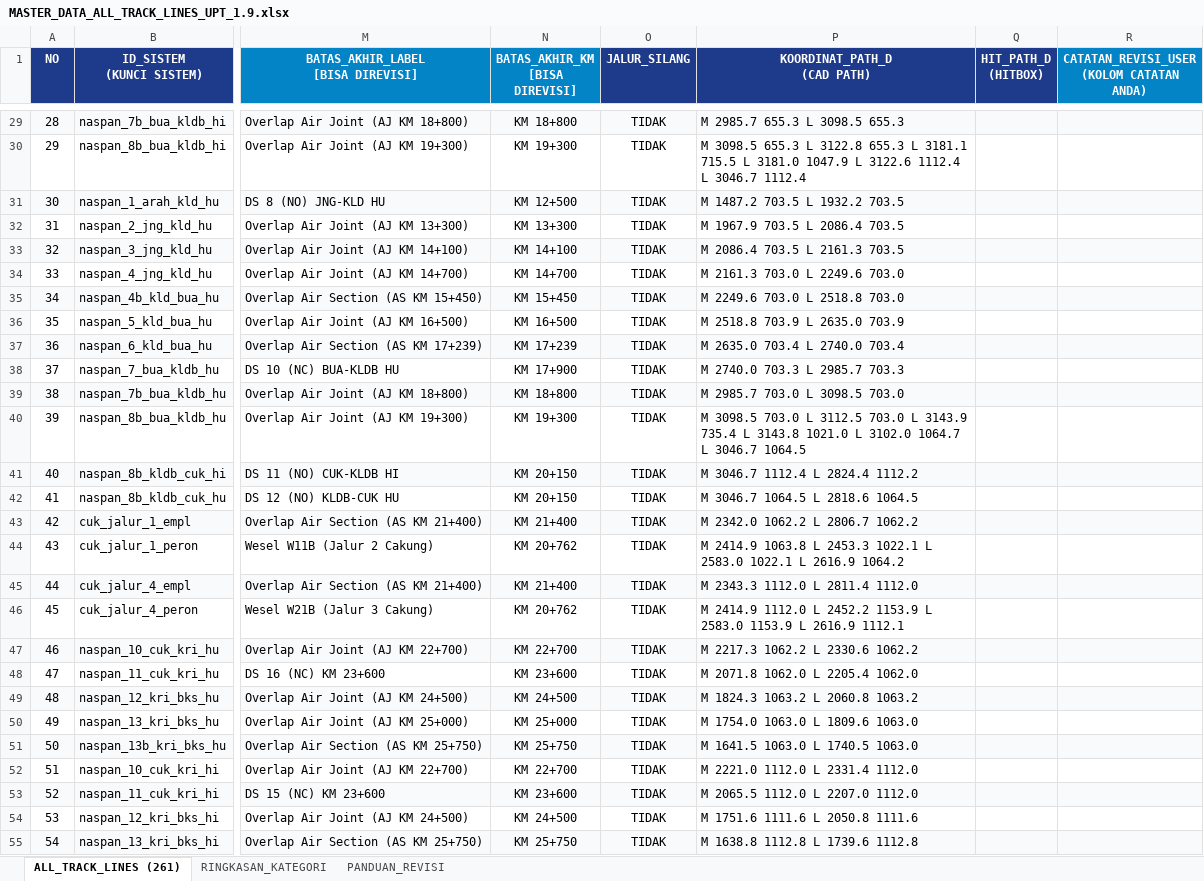
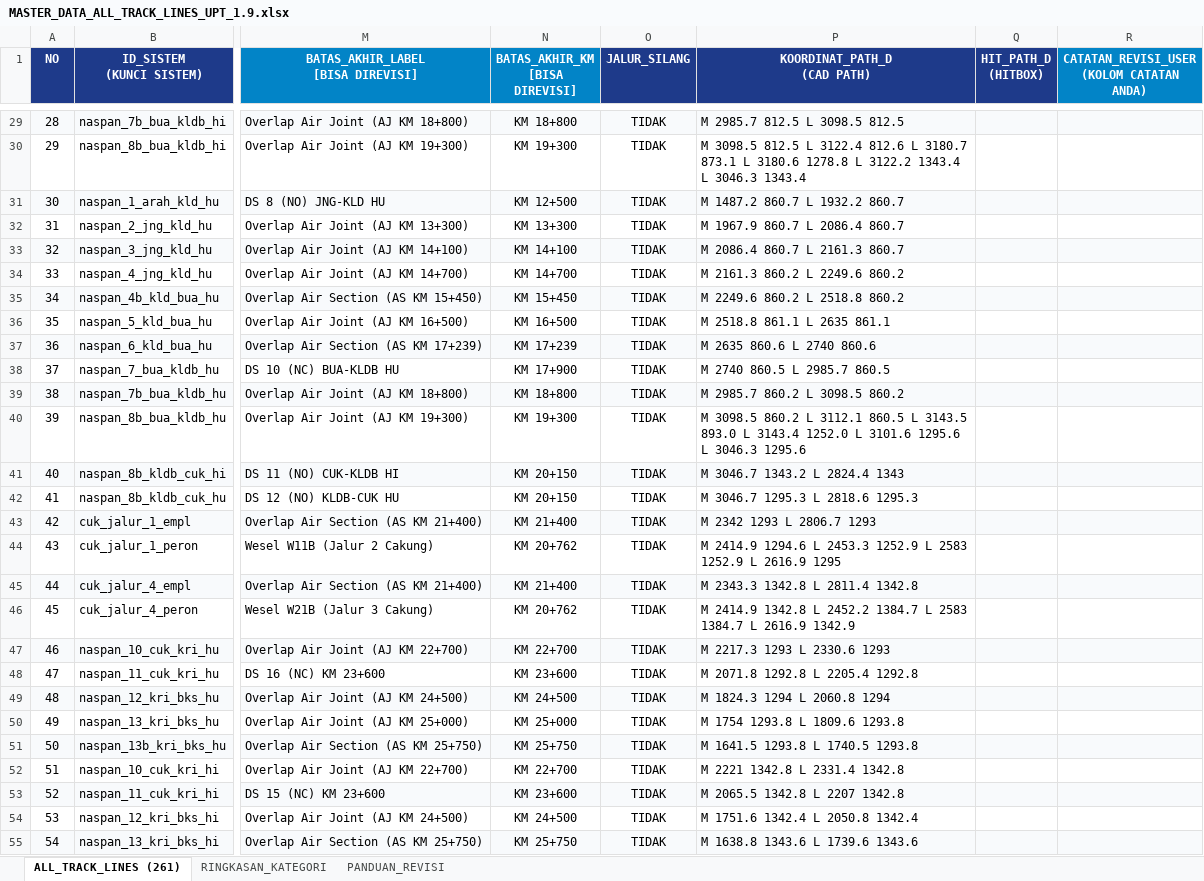
Before and after one commit to kusumayoga134-sudo/laa-jatinegara-dashboard, an Excel workbook: MASTER_DATA_ALL_TRACK_LINES_UPT_1.9.xlsx, sheet ALL_TRACK_LINES (261), drawn as a sheet; only a part is shown, gaps mark what is left out; values as stored, in another font and other column widths than the file's, no borders; the diff covers the shown part only; the diff names each change by its address in the sheet, - before the commit and + after, or states it on an @@ line.

```diff
--- a/MASTER_DATA_ALL_TRACK_LINES_UPT_1.9.xlsx (sheet ALL_TRACK_LINES (261))
+++ b/MASTER_DATA_ALL_TRACK_LINES_UPT_1.9.xlsx (sheet ALL_TRACK_LINES (261))
-P29 (KOORDINAT_PATH_D (CAD PATH)): M 2985.7 655.3 L 3098.5 655.3
+P29 (KOORDINAT_PATH_D (CAD PATH)): M 2985.7 812.5 L 3098.5 812.5
-P30 (KOORDINAT_PATH_D (CAD PATH)): M 3098.5 655.3 L 3122.8 655.3 L 3181.1 715.5 L 3181.0 1047.9 L 3122.6 1112.4 L 3046.7 1112.4
+P30 (KOORDINAT_PATH_D (CAD PATH)): M 3098.5 812.5 L 3122.4 812.6 L 3180.7 873.1 L 3180.6 1278.8 L 3122.2 1343.4 L 3046.3 1343.4
-P31 (KOORDINAT_PATH_D (CAD PATH)): M 1487.2 703.5 L 1932.2 703.5
+P31 (KOORDINAT_PATH_D (CAD PATH)): M 1487.2 860.7 L 1932.2 860.7
-P32 (KOORDINAT_PATH_D (CAD PATH)): M 1967.9 703.5 L 2086.4 703.5
+P32 (KOORDINAT_PATH_D (CAD PATH)): M 1967.9 860.7 L 2086.4 860.7
-P33 (KOORDINAT_PATH_D (CAD PATH)): M 2086.4 703.5 L 2161.3 703.5
+P33 (KOORDINAT_PATH_D (CAD PATH)): M 2086.4 860.7 L 2161.3 860.7
-P34 (KOORDINAT_PATH_D (CAD PATH)): M 2161.3 703.0 L 2249.6 703.0
+P34 (KOORDINAT_PATH_D (CAD PATH)): M 2161.3 860.2 L 2249.6 860.2
-P35 (KOORDINAT_PATH_D (CAD PATH)): M 2249.6 703.0 L 2518.8 703.0
+P35 (KOORDINAT_PATH_D (CAD PATH)): M 2249.6 860.2 L 2518.8 860.2
-P36 (KOORDINAT_PATH_D (CAD PATH)): M 2518.8 703.9 L 2635.0 703.9
+P36 (KOORDINAT_PATH_D (CAD PATH)): M 2518.8 861.1 L 2635 861.1
-P37 (KOORDINAT_PATH_D (CAD PATH)): M 2635.0 703.4 L 2740.0 703.4
+P37 (KOORDINAT_PATH_D (CAD PATH)): M 2635 860.6 L 2740 860.6
-P38 (KOORDINAT_PATH_D (CAD PATH)): M 2740.0 703.3 L 2985.7 703.3
+P38 (KOORDINAT_PATH_D (CAD PATH)): M 2740 860.5 L 2985.7 860.5
-P39 (KOORDINAT_PATH_D (CAD PATH)): M 2985.7 703.0 L 3098.5 703.0
+P39 (KOORDINAT_PATH_D (CAD PATH)): M 2985.7 860.2 L 3098.5 860.2
-P40 (KOORDINAT_PATH_D (CAD PATH)): M 3098.5 703.0 L 3112.5 703.0 L 3143.9 735.4 L 3143.8 1021.0 L 3102.0 1064.7 L 3046.7 1064.5
+P40 (KOORDINAT_PATH_D (CAD PATH)): M 3098.5 860.2 L 3112.1 860.5 L 3143.5 893.0 L 3143.4 1252.0 L 3101.6 1295.6 L 3046.3 1295.6
-P41 (KOORDINAT_PATH_D (CAD PATH)): M 3046.7 1112.4 L 2824.4 1112.2
+P41 (KOORDINAT_PATH_D (CAD PATH)): M 3046.7 1343.2 L 2824.4 1343
-P42 (KOORDINAT_PATH_D (CAD PATH)): M 3046.7 1064.5 L 2818.6 1064.5
+P42 (KOORDINAT_PATH_D (CAD PATH)): M 3046.7 1295.3 L 2818.6 1295.3
-P43 (KOORDINAT_PATH_D (CAD PATH)): M 2342.0 1062.2 L 2806.7 1062.2
+P43 (KOORDINAT_PATH_D (CAD PATH)): M 2342 1293 L 2806.7 1293
-P44 (KOORDINAT_PATH_D (CAD PATH)): M 2414.9 1063.8 L 2453.3 1022.1 L 2583.0 1022.1 L 2616.9 1064.2
+P44 (KOORDINAT_PATH_D (CAD PATH)): M 2414.9 1294.6 L 2453.3 1252.9 L 2583 1252.9 L 2616.9 1295
-P45 (KOORDINAT_PATH_D (CAD PATH)): M 2343.3 1112.0 L 2811.4 1112.0
+P45 (KOORDINAT_PATH_D (CAD PATH)): M 2343.3 1342.8 L 2811.4 1342.8
-P46 (KOORDINAT_PATH_D (CAD PATH)): M 2414.9 1112.0 L 2452.2 1153.9 L 2583.0 1153.9 L 2616.9 1112.1
+P46 (KOORDINAT_PATH_D (CAD PATH)): M 2414.9 1342.8 L 2452.2 1384.7 L 2583 1384.7 L 2616.9 1342.9
-P47 (KOORDINAT_PATH_D (CAD PATH)): M 2217.3 1062.2 L 2330.6 1062.2
+P47 (KOORDINAT_PATH_D (CAD PATH)): M 2217.3 1293 L 2330.6 1293
-P48 (KOORDINAT_PATH_D (CAD PATH)): M 2071.8 1062.0 L 2205.4 1062.0
+P48 (KOORDINAT_PATH_D (CAD PATH)): M 2071.8 1292.8 L 2205.4 1292.8
-P49 (KOORDINAT_PATH_D (CAD PATH)): M 1824.3 1063.2 L 2060.8 1063.2
+P49 (KOORDINAT_PATH_D (CAD PATH)): M 1824.3 1294 L 2060.8 1294
-P50 (KOORDINAT_PATH_D (CAD PATH)): M 1754.0 1063.0 L 1809.6 1063.0
+P50 (KOORDINAT_PATH_D (CAD PATH)): M 1754 1293.8 L 1809.6 1293.8
-P51 (KOORDINAT_PATH_D (CAD PATH)): M 1641.5 1063.0 L 1740.5 1063.0
+P51 (KOORDINAT_PATH_D (CAD PATH)): M 1641.5 1293.8 L 1740.5 1293.8
-P52 (KOORDINAT_PATH_D (CAD PATH)): M 2221.0 1112.0 L 2331.4 1112.0
+P52 (KOORDINAT_PATH_D (CAD PATH)): M 2221 1342.8 L 2331.4 1342.8
-P53 (KOORDINAT_PATH_D (CAD PATH)): M 2065.5 1112.0 L 2207.0 1112.0
+P53 (KOORDINAT_PATH_D (CAD PATH)): M 2065.5 1342.8 L 2207 1342.8
-P54 (KOORDINAT_PATH_D (CAD PATH)): M 1751.6 1111.6 L 2050.8 1111.6
+P54 (KOORDINAT_PATH_D (CAD PATH)): M 1751.6 1342.4 L 2050.8 1342.4
-P55 (KOORDINAT_PATH_D (CAD PATH)): M 1638.8 1112.8 L 1739.6 1112.8
+P55 (KOORDINAT_PATH_D (CAD PATH)): M 1638.8 1343.6 L 1739.6 1343.6
```
Also changed, not shown: 383 edited cells elsewhere in this sheet, frontend/public/MASTER_DATA_ALL_TRACK_LINES_UPT_1.9.xlsx, 22 other files.
